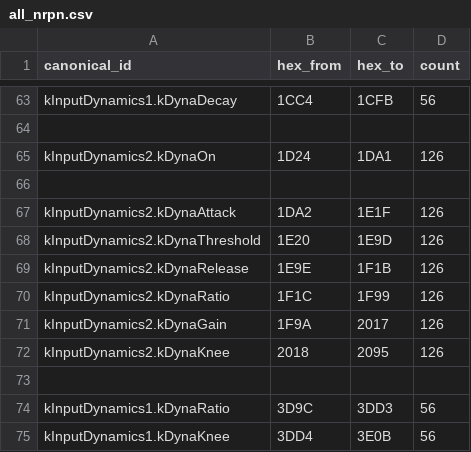
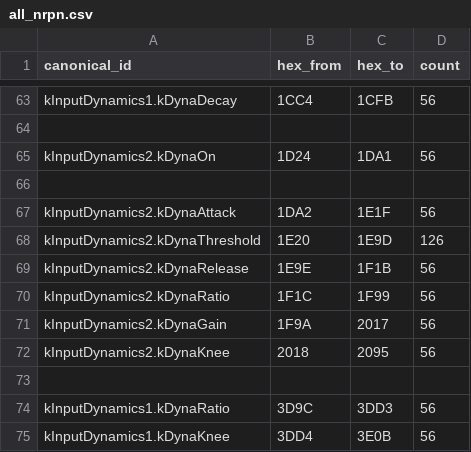
Before and after one commit to unseatedsun1402/YamahaMixerControl, a CSV file: nrpn_m7cl/all_nrpn.csv, drawn as a sheet; only a part is shown, gaps mark what is left out; the diff covers the shown part only.

```diff
--- a/nrpn_m7cl/all_nrpn.csv
+++ b/nrpn_m7cl/all_nrpn.csv
@@ -64,10 +64,10 @@ kInputDynamics1.kDynaDecay,1CC4,1CFB,56
 
-kInputDynamics2.kDynaOn,1D24,1DA1,126
+kInputDynamics2.kDynaOn,1D24,1DA1,56
 
-kInputDynamics2.kDynaAttack,1DA2,1E1F,126
+kInputDynamics2.kDynaAttack,1DA2,1E1F,56
 kInputDynamics2.kDynaThreshold,1E20,1E9D,126
-kInputDynamics2.kDynaRelease,1E9E,1F1B,126
-kInputDynamics2.kDynaRatio,1F1C,1F99,126
-kInputDynamics2.kDynaGain,1F9A,2017,126
-kInputDynamics2.kDynaKnee,2018,2095,126
+kInputDynamics2.kDynaRelease,1E9E,1F1B,56
+kInputDynamics2.kDynaRatio,1F1C,1F99,56
+kInputDynamics2.kDynaGain,1F9A,2017,56
+kInputDynamics2.kDynaKnee,2018,2095,56
 
```
Also changed, not shown: 15 edited cells elsewhere in this file, 8 other files.
